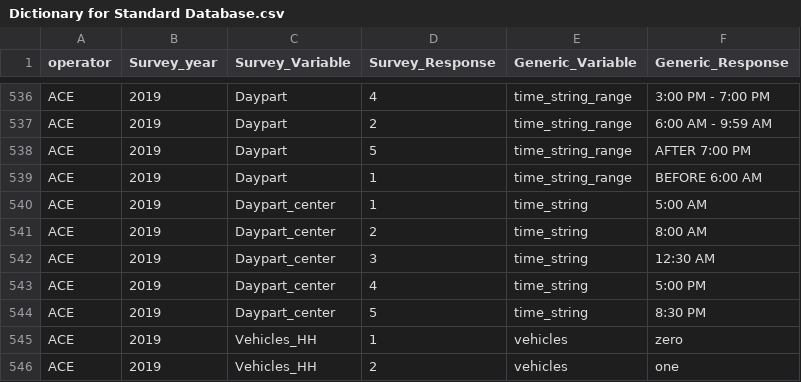
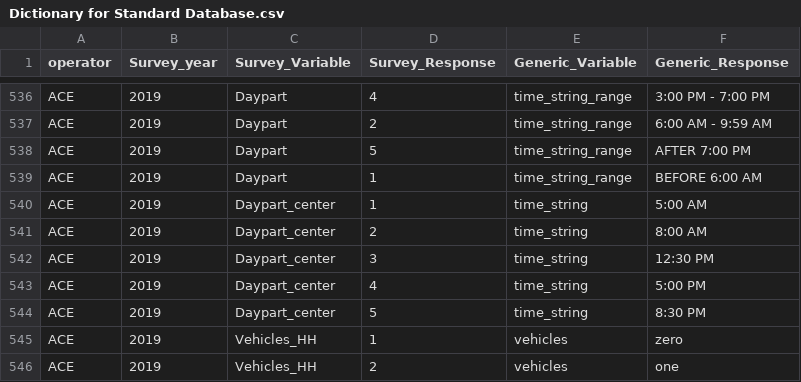
Before and after one commit to BayAreaMetro/transit-passenger-surveys, a CSV file: make-uniform/production/Dictionary for Standard Database.csv, drawn as a sheet; only a part is shown, gaps mark what is left out.

Commit message:
fix typo in ACE time_string (12:30PM instead of 12:30 AM)

```diff
--- a/make-uniform/production/Dictionary for Standard Database.csv
+++ b/make-uniform/production/Dictionary for Standard Database.csv
@@ -541,3 +541,3 @@ ACE,2019,Daypart_center,1,time_string,5:00 AM
 ACE,2019,Daypart_center,2,time_string,8:00 AM
-ACE,2019,Daypart_center,3,time_string,12:30 AM
+ACE,2019,Daypart_center,3,time_string,12:30 PM
 ACE,2019,Daypart_center,4,time_string,5:00 PM
```
